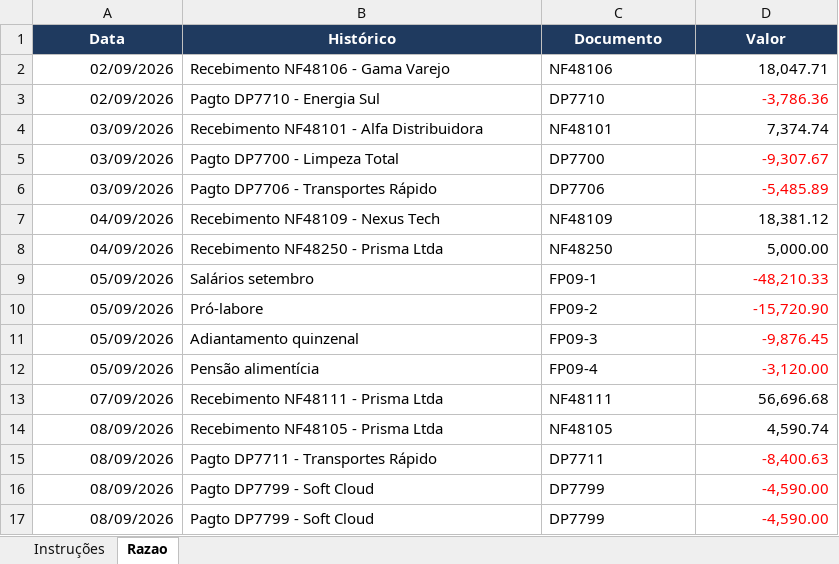
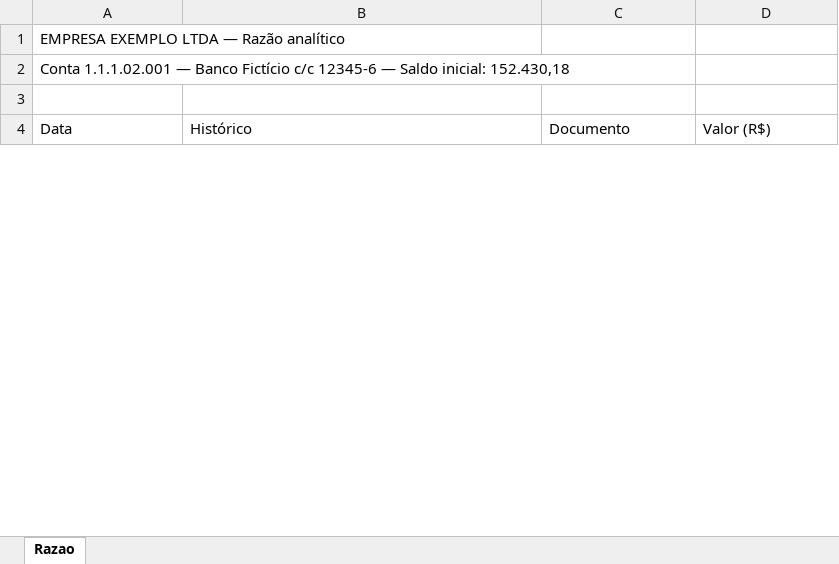
Before and after one commit to gustavostockler/gustavostockler.github.io, an Excel workbook: conciliacao/Razao_Contabil_Simulacao.xlsx, sheet Razao, drawn as a sheet; only a part is shown; values as stored, in another font and other column widths than the file's, no borders; removed rows and columns are numbered as before the commit, all else as after; the diff covers the shown part only; the diff names each change by its address in the sheet, - before the commit and + after, or states it on an @@ line.

```diff
--- a/conciliacao/Razao_Contabil_Simulacao.xlsx (sheet Razao)
+++ b/conciliacao/Razao_Contabil_Simulacao.xlsx (sheet Razao)
-sheet tab: Instruções
+row 1: EMPRESA EXEMPLO LTDA — Razão analítico
+row 2: Conta 1.1.1.02.001 — Banco Fictício c/c 12345-6 — Saldo inicial: 152.430,18
+row 3: (empty)
@@ A4:D4 fill: #1F3A5F → none, bold: on → off, text colour: #FFFFFF → black, alignment: center → left @@
-D4: Valor
+D4: Valor (R$)
-row 2: 02/09/2026 | Recebimento NF48106 - Gama Varejo | NF48106 | 18,047.71
-row 3: 02/09/2026 | Pagto DP7710 - Energia Sul | DP7710 | -3,786.36
-row 4: 03/09/2026 | Recebimento NF48101 - Alfa Distribuidora | NF48101 | 7,374.74
-row 5: 03/09/2026 | Pagto DP7700 - Limpeza Total | DP7700 | -9,307.67
-row 6: 03/09/2026 | Pagto DP7706 - Transportes Rápido | DP7706 | -5,485.89
-row 7: 04/09/2026 | Recebimento NF48109 - Nexus Tech | NF48109 | 18,381.12
-row 8: 04/09/2026 | Recebimento NF48250 - Prisma Ltda | NF48250 | 5,000.00
-row 9: 05/09/2026 | Salários setembro | FP09-1 | -48,210.33
-row 10: 05/09/2026 | Pró-labore | FP09-2 | -15,720.90
-row 11: 05/09/2026 | Adiantamento quinzenal | FP09-3 | -9,876.45
-row 12: 05/09/2026 | Pensão alimentícia | FP09-4 | -3,120.00
-row 13: 07/09/2026 | Recebimento NF48111 - Prisma Ltda | NF48111 | 56,696.68
-row 14: 08/09/2026 | Recebimento NF48105 - Prisma Ltda | NF48105 | 4,590.74
-row 15: 08/09/2026 | Pagto DP7711 - Transportes Rápido | DP7711 | -8,400.63
-row 16: 08/09/2026 | Pagto DP7799 - Soft Cloud | DP7799 | -4,590.00
-row 17: 08/09/2026 | Pagto DP7799 - Soft Cloud | DP7799 | -4,590.00
```
Also changed, not shown: 23 added rows and 25 removed rows elsewhere in this sheet, 1 other file.
